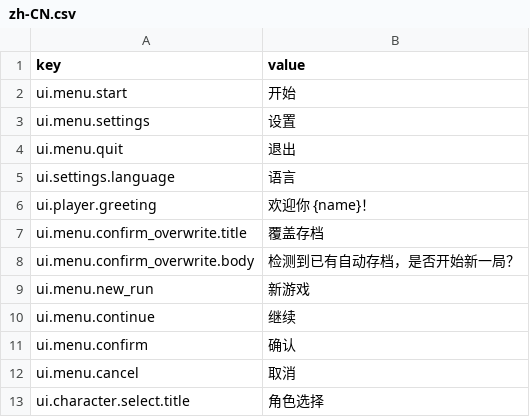
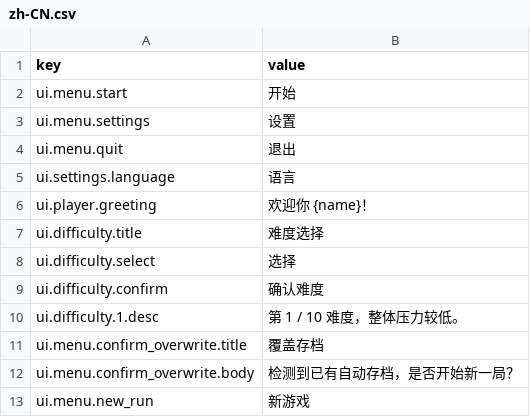
Before and after one commit to skyoxu/newrouge, a CSV file: Game.Godot/Translations/zh-CN.csv, drawn as a sheet; only a part is shown; the shorter side is filled out with more unchanged rows.

Commit message:
fix(i18n): fill missing task39 difficulty translation keys

```diff
--- a/Game.Godot/Translations/zh-CN.csv
+++ b/Game.Godot/Translations/zh-CN.csv
@@ -6,2 +6,6 @@ ui.settings.language,语言
 ui.player.greeting,欢迎你 {name}！
+ui.difficulty.title,难度选择
+ui.difficulty.select,选择
+ui.difficulty.confirm,确认难度
+ui.difficulty.1.desc,第 1 / 10 难度，整体压力较低。
 ui.menu.confirm_overwrite.title,覆盖存档
```
Also changed, not shown: Game.Godot/Translations/en.csv.
